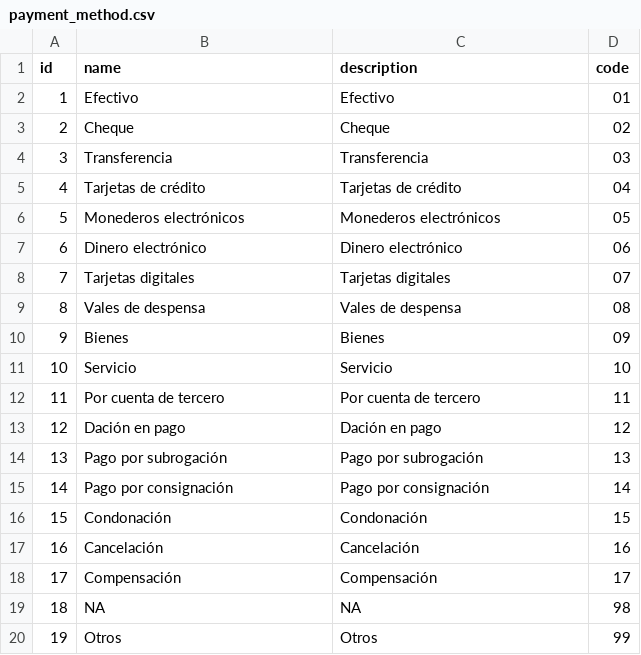
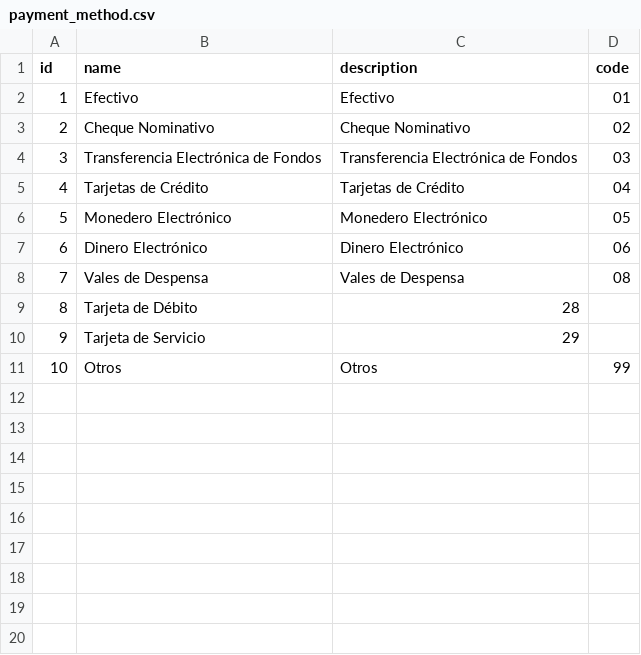
Before and after one commit to njmube/megabillingplaform, a CSV file: src/src/main/resources/config/liquibase/payment_method.csv, drawn as a sheet; removed rows and columns are numbered as before the commit, all else as after; the diff names each change by its address in the sheet, - before the commit and + after, or states it on an @@ line.

Commit message:
Actualizando métodos de pago

```diff
--- a/src/src/main/resources/config/liquibase/payment_method.csv
+++ b/src/src/main/resources/config/liquibase/payment_method.csv
-row 3: 2 | Cheque | Cheque | 02
-row 4: 3 | Transferencia | Transferencia | 03
+row 3: 2 | Cheque Nominativo | Cheque Nominativo | 02
+row 4: 3 | Transferencia Electrónica de Fondos | Transferencia Electrónica de Fondos | 03
-B5 (name): Tarjetas de crédito
+B5 (name): Tarjetas de Crédito
-C5 (description): Tarjetas de crédito
+C5 (description): Tarjetas de Crédito
-B6 (name): Monederos electrónicos
+B6 (name): Monedero Electrónico
-C6 (description): Monederos electrónicos
+C6 (description): Monedero Electrónico
-B7 (name): Dinero electrónico
+B7 (name): Dinero Electrónico
-C7 (description): Dinero electrónico
+C7 (description): Dinero Electrónico
-row 8: 7 | Tarjetas digitales | Tarjetas digitales | 07
@@ column A (id) renumbered from row 8 down @@
-B8 (name): Vales de despensa
+B8 (name): Vales de Despensa
-C8 (description): Vales de despensa
+C8 (description): Vales de Despensa
-row 10: 9 | Bienes | Bienes | 09
-row 11: 10 | Servicio | Servicio | 10
-row 12: 11 | Por cuenta de tercero | Por cuenta de tercero | 11
-row 13: 12 | Dación en pago | Dación en pago | 12
-row 14: 13 | Pago por subrogación | Pago por subrogación | 13
-row 15: 14 | Pago por consignación | Pago por consignación | 14
-row 16: 15 | Condonación | Condonación | 15
-row 17: 16 | Cancelación | Cancelación | 16
-row 18: 17 | Compensación | Compensación | 17
-row 19: 18 | NA | NA | 98
+row 9: 8 | Tarjeta de Débito | 28
+row 10: 9 | Tarjeta de Servicio | 29
```
